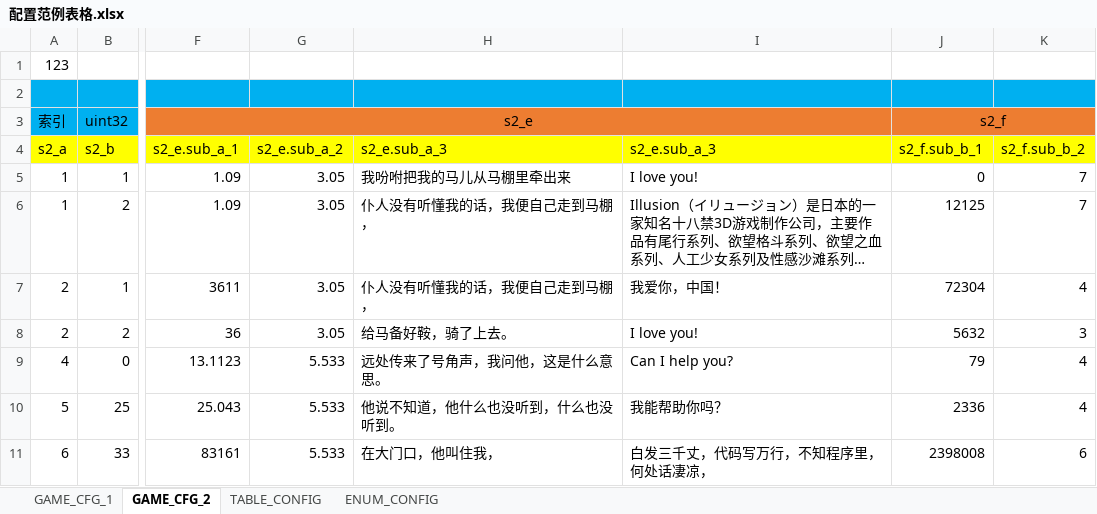
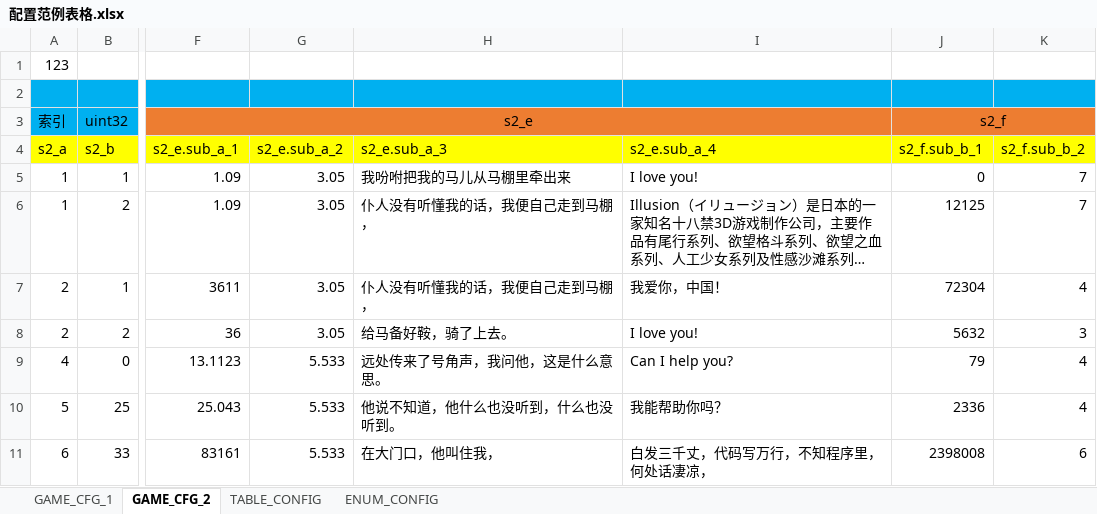
Before and after one commit to sailzeng/zcelib, an Excel workbook: src/tools/illusion/template/excelcfg/配置范例表格.xlsx, sheet GAME_CFG_2, drawn as a sheet; only a part is shown, gaps mark what is left out; long unchanged cells end in …; values as stored, in another font and other column widths than the file's, no borders; the diff names each change by its address in the sheet, - before the commit and + after, or states it on an @@ line.

```diff
--- a/src/tools/illusion/template/excelcfg/配置范例表格.xlsx (sheet GAME_CFG_2)
+++ b/src/tools/illusion/template/excelcfg/配置范例表格.xlsx (sheet GAME_CFG_2)
-I4: s2_e.sub_a_3
+I4: s2_e.sub_a_4
```
Also changed, not shown: 16 other files.
